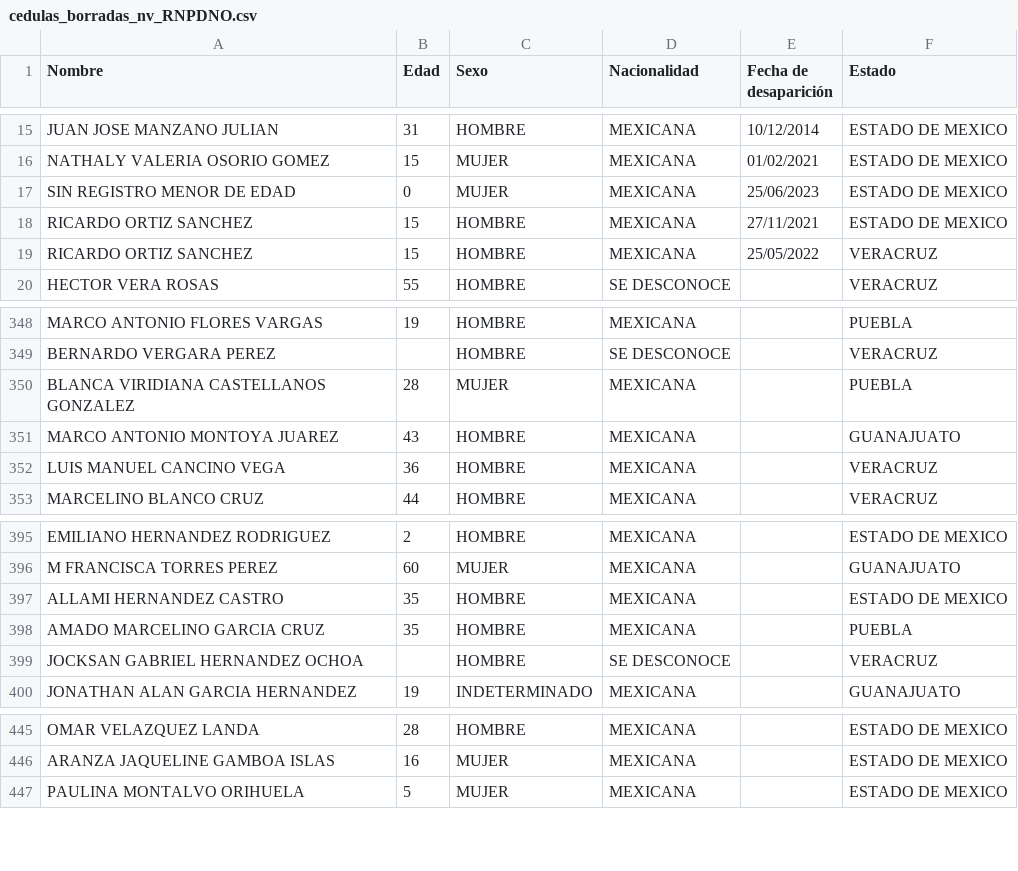
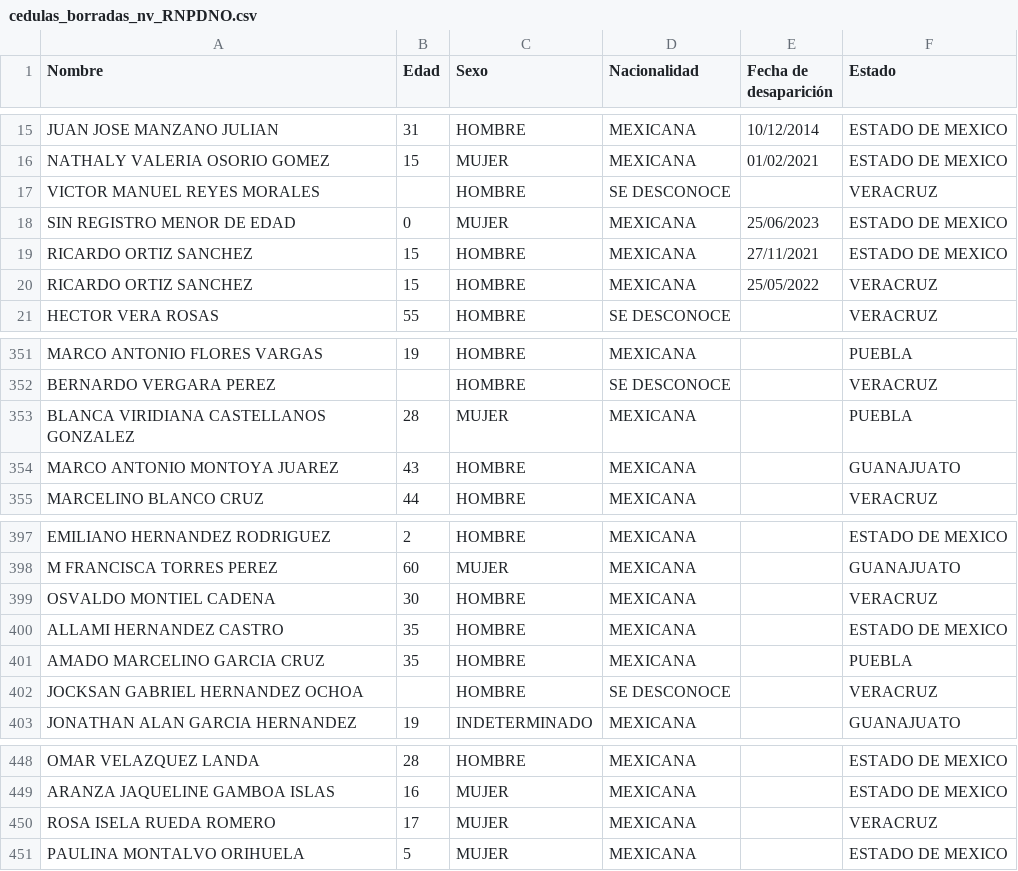
Before and after one commit to jolarove/cedulas, a CSV file: Datos/cedulas_borradas_nv_RNPDNO.csv, drawn as a sheet; only a part is shown, gaps mark what is left out; the diff covers the shown part only.

```diff
--- a/Datos/cedulas_borradas_nv_RNPDNO.csv
+++ b/Datos/cedulas_borradas_nv_RNPDNO.csv
@@ -16,2 +16,3 @@ JUAN JOSE MANZANO JULIAN,31,HOMBRE,MEXICANA,10/12/2014,ESTADO DE MEXICO
 NATHALY VALERIA OSORIO GOMEZ,15,MUJER,MEXICANA,01/02/2021,ESTADO DE MEXICO
+VICTOR MANUEL REYES MORALES,,HOMBRE,SE DESCONOCE,,VERACRUZ
 SIN REGISTRO MENOR DE EDAD,0,MUJER,MEXICANA,25/06/2023,ESTADO DE MEXICO
@@ -351,3 +354,2 @@ BLANCA VIRIDIANA CASTELLANOS GONZALEZ,28,MUJER,MEXICANA,,PUEBLA
 MARCO ANTONIO MONTOYA JUAREZ,43,HOMBRE,MEXICANA,,GUANAJUATO
-LUIS MANUEL CANCINO VEGA,36,HOMBRE,MEXICANA,,VERACRUZ
 MARCELINO BLANCO CRUZ,44,HOMBRE,MEXICANA,,VERACRUZ
@@ -396,2 +398,3 @@ EMILIANO HERNANDEZ RODRIGUEZ,2,HOMBRE,MEXICANA,,ESTADO DE MEXICO
 M FRANCISCA TORRES PEREZ,60,MUJER,MEXICANA,,GUANAJUATO
+OSVALDO MONTIEL CADENA,30,HOMBRE,MEXICANA,,VERACRUZ
 ALLAMI HERNANDEZ CASTRO,35,HOMBRE,MEXICANA,,ESTADO DE MEXICO
@@ -446,2 +449,3 @@ OMAR VELAZQUEZ LANDA,28,HOMBRE,MEXICANA,,ESTADO DE MEXICO
 ARANZA JAQUELINE GAMBOA ISLAS,16,MUJER,MEXICANA,,ESTADO DE MEXICO
+ROSA ISELA RUEDA ROMERO,17,MUJER,MEXICANA,,VERACRUZ
 PAULINA MONTALVO ORIHUELA,5,MUJER,MEXICANA,,ESTADO DE MEXICO
```
Also changed, not shown: 4 added rows and 2 removed rows elsewhere in this file, Datos/Estados/datos_cedulas_Puebla.csv, Datos/cedulas_borradas.csv, 7 other files.
